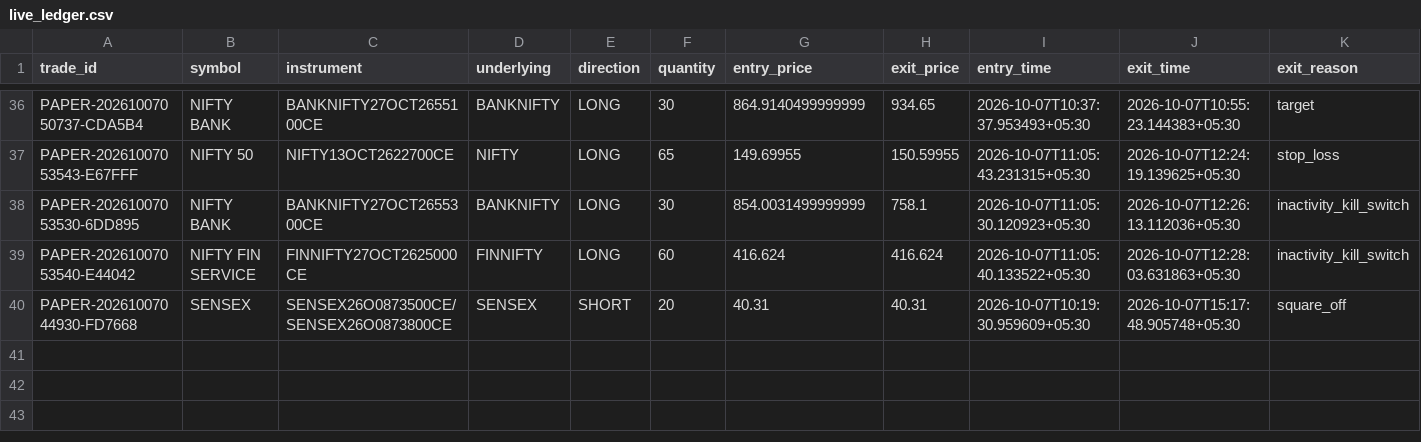
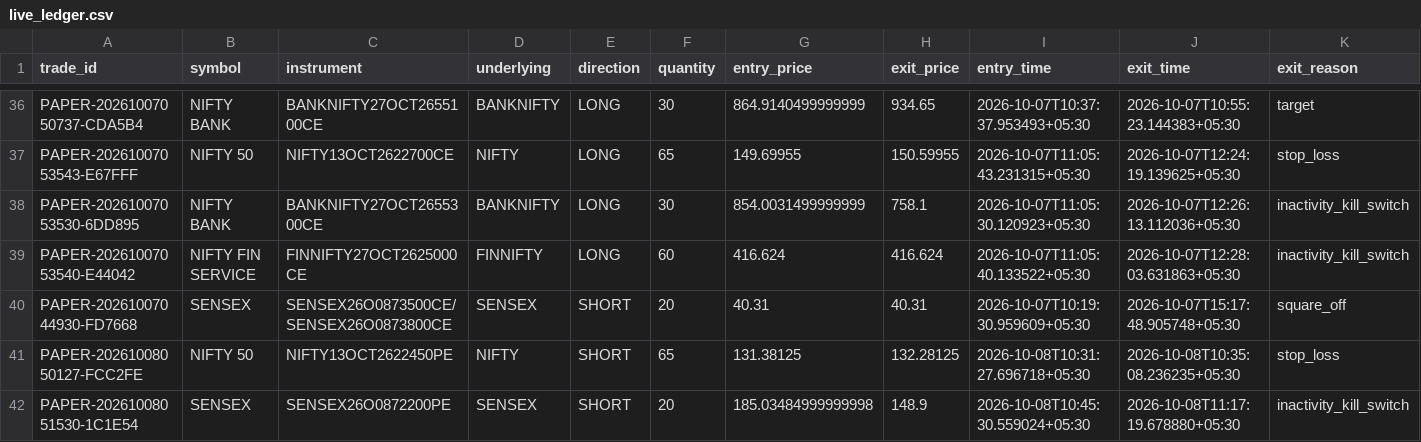
Before and after one commit to TN-Light/trading, a CSV file: reports/papertrade/live_ledger.csv, drawn as a sheet; only a part is shown, gaps mark what is left out; rows hold the shown columns only; the diff names each change by its address in the sheet, - before the commit and + after, or states it on an @@ line.

```diff
--- a/reports/papertrade/live_ledger.csv
+++ b/reports/papertrade/live_ledger.csv
+row 41: PAPER-20261008050127-FCC2FE | NIFTY 50 | NIFTY13OCT2622450PE | NIFTY | SHORT | 65 | 131.38125 | 132.28125 | 2026-10-08T10:31:27.696718+05:30 | 2026-10-08T10:35:08.236235+05:30 | stop_loss
+row 42: PAPER-20261008051530-1C1E54 | SENSEX | SENSEX26O0872200PE | SENSEX | SHORT | 20 | 185.03484999999998 | 148.9 | 2026-10-08T10:45:30.559024+05:30 | 2026-10-08T11:17:19.678880+05:30 | inactivity_kill_switch
```
Also changed, not shown: 5 other files.
